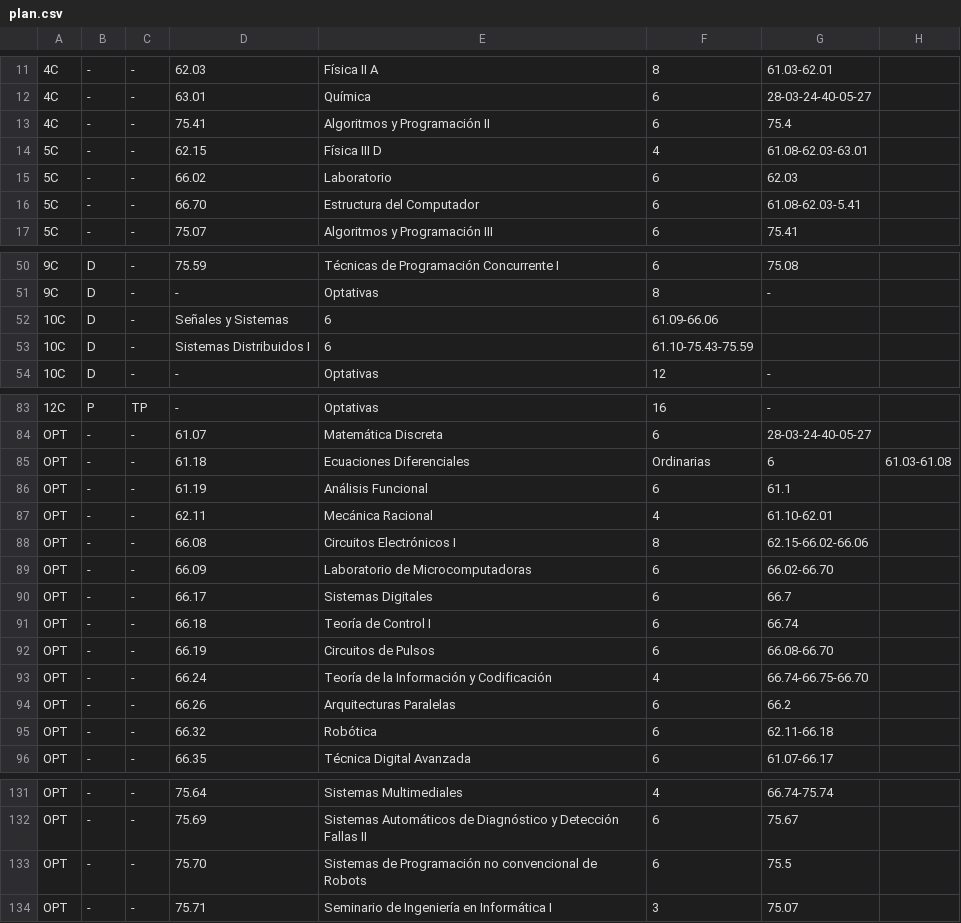
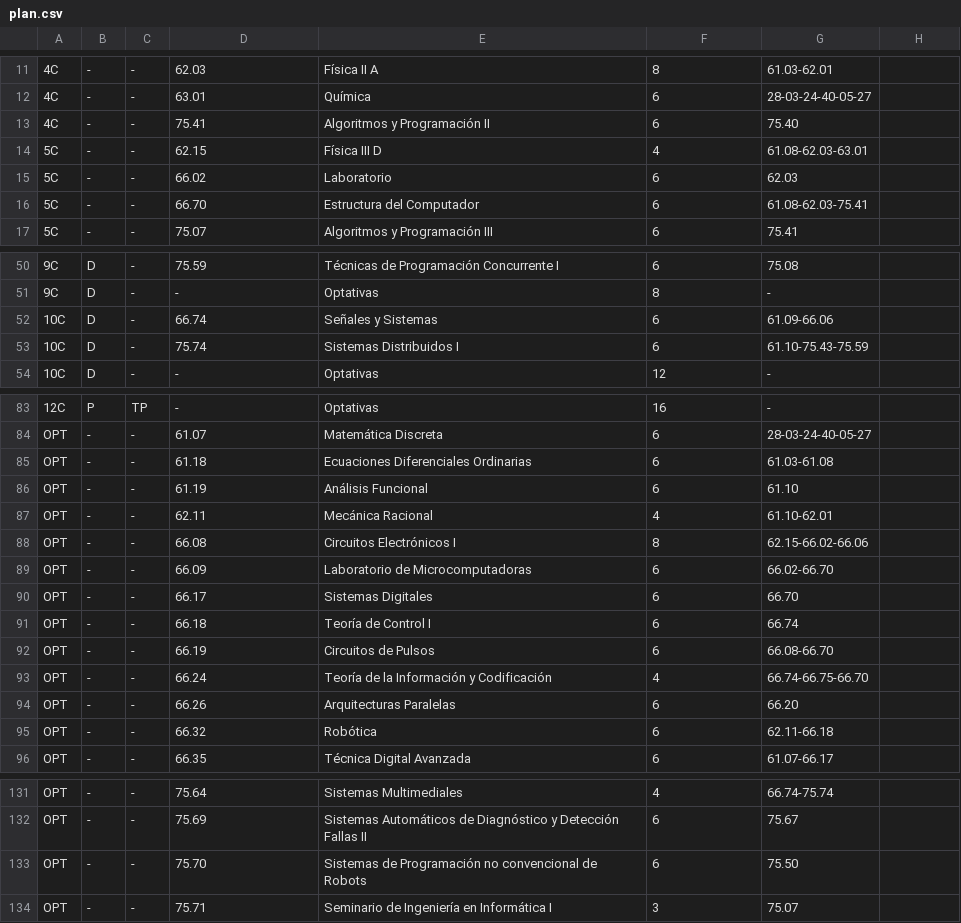
Before and after one commit to LaCumbancha/Organizador, a CSV file: data/plan.csv (was .data/plan.csv), drawn as a sheet; only a part is shown, gaps mark what is left out; the diff covers the shown part only; the diff names each change by its address in the sheet, - before the commit and + after, or states it on an @@ line.

```diff
--- a/.data/plan.csv
+++ b/data/plan.csv
-G13: 75.4
+G13: 75.40
-G16: 61.08-62.03-5.41
+G16: 61.08-62.03-75.41
-D52: Señales y Sistemas
+D52: 66.74
-E52: 6
+E52: Señales y Sistemas
-F52: 61.09-66.06
+F52: 6
-G52: (empty)
+G52: 61.09-66.06
-D53: Sistemas Distribuidos I
+D53: 75.74
-E53: 6
+E53: Sistemas Distribuidos I
-F53: 61.10-75.43-75.59
+F53: 6
-G53: (empty)
+G53: 61.10-75.43-75.59
-E85: Ecuaciones Diferenciales
+E85: Ecuaciones Diferenciales Ordinarias
-F85: Ordinarias
+F85: 6
-G85: 6
+G85: 61.03-61.08
-H85: 61.03-61.08
+H85: (empty)
-G86: 61.1
+G86: 61.10
-G90: 66.7
+G90: 66.70
-G94: 66.2
+G94: 66.20
-G133: 75.5
+G133: 75.50
```
Also changed, not shown: 6 added rows, 6 removed rows and 24 edited cells elsewhere in this file, 9 other files.
